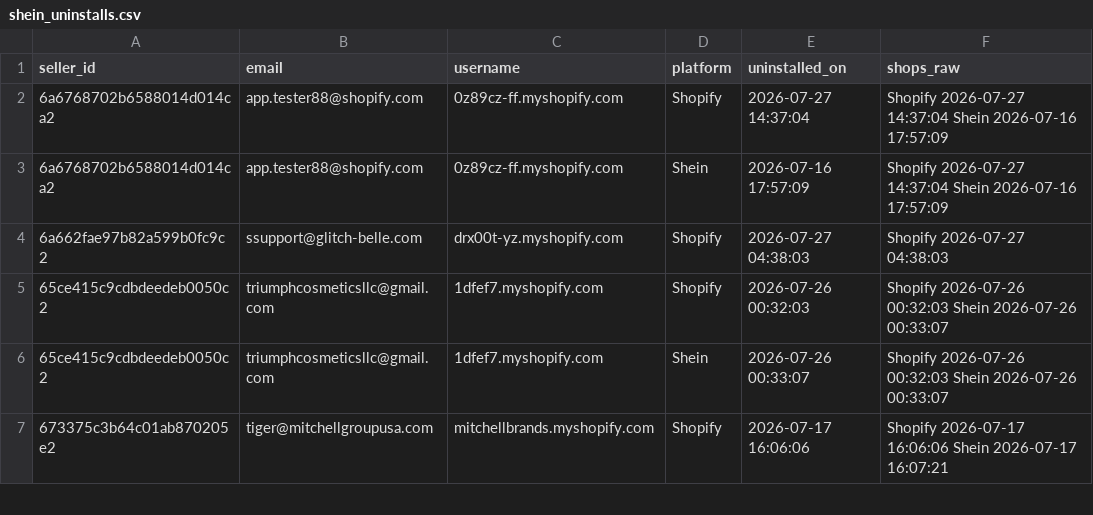
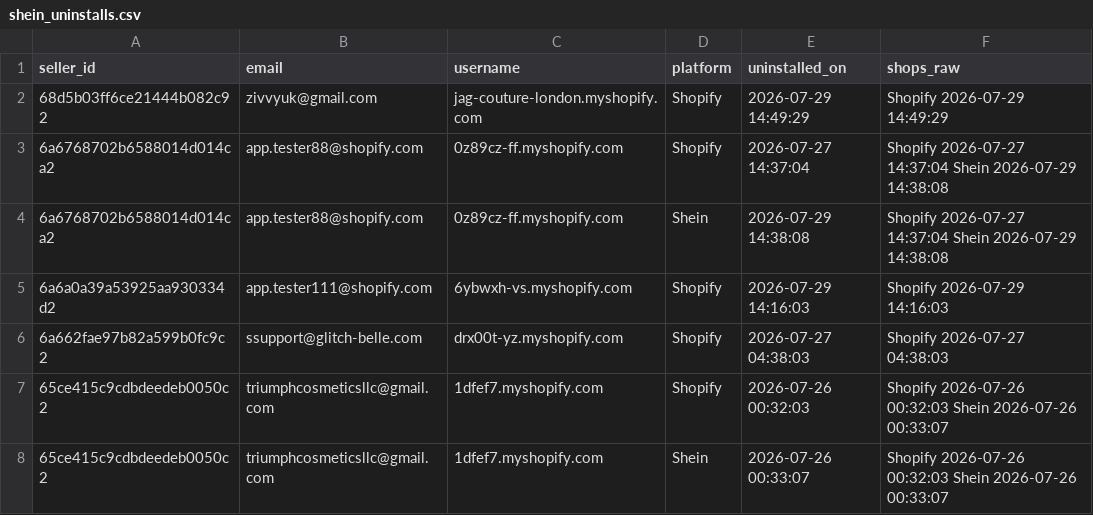
Before and after one commit to hsrivastava-ced/chap-seller-tracker, a CSV file: results/latest/shein_uninstalls.csv, drawn as a sheet; only a part is shown; the shorter side is filled out with more unchanged rows.

Commit message:
chore(data): scrape 2026-07-29_20-06-17Z

```diff
--- a/results/latest/shein_uninstalls.csv
+++ b/results/latest/shein_uninstalls.csv
@@ -1,4 +1,6 @@
 seller_id,email,username,platform,uninstalled_on,shops_raw
-6a6768702b6588014d014ca2,app.tester88@shopify.com,0z89cz-ff.myshopify.com,Shopify,2026-07-27 14:37:04,Shopify 2026-07-27 14:37:04 Shein 2026-07-16 17:57:09
-6a6768702b6588014d014ca2,app.tester88@shopify.com,0z89cz-ff.myshopify.com,Shein,2026-07-16 17:57:09,Shopify 2026-07-27 14:37:04 Shein 2026-07-16 17:57:09
+68d5b03ff6ce21444b082c92,zivvyuk@gmail.com,jag-couture-london.myshopify.com,Shopify,2026-07-29 14:49:29,Shopify 2026-07-29 14:49:29
+6a6768702b6588014d014ca2,app.tester88@shopify.com,0z89cz-ff.myshopify.com,Shopify,2026-07-27 14:37:04,Shopify 2026-07-27 14:37:04 Shein 2026-07-29 14:38:08
+6a6768702b6588014d014ca2,app.tester88@shopify.com,0z89cz-ff.myshopify.com,Shein,2026-07-29 14:38:08,Shopify 2026-07-27 14:37:04 Shein 2026-07-29 14:38:08
+6a6a0a39a53925aa930334d2,app.tester111@shopify.com,6ybwxh-vs.myshopify.com,Shopify,2026-07-29 14:16:03,Shopify 2026-07-29 14:16:03
 6a662fae97b82a599b0fc9c2,ssupport@glitch-belle.com,drx00t-yz.myshopify.com,Shopify,2026-07-27 04:38:03,Shopify 2026-07-27 04:38:03
```
Also changed, not shown: results/latest/michael.csv, results/latest/shein.csv, 22 other files.
